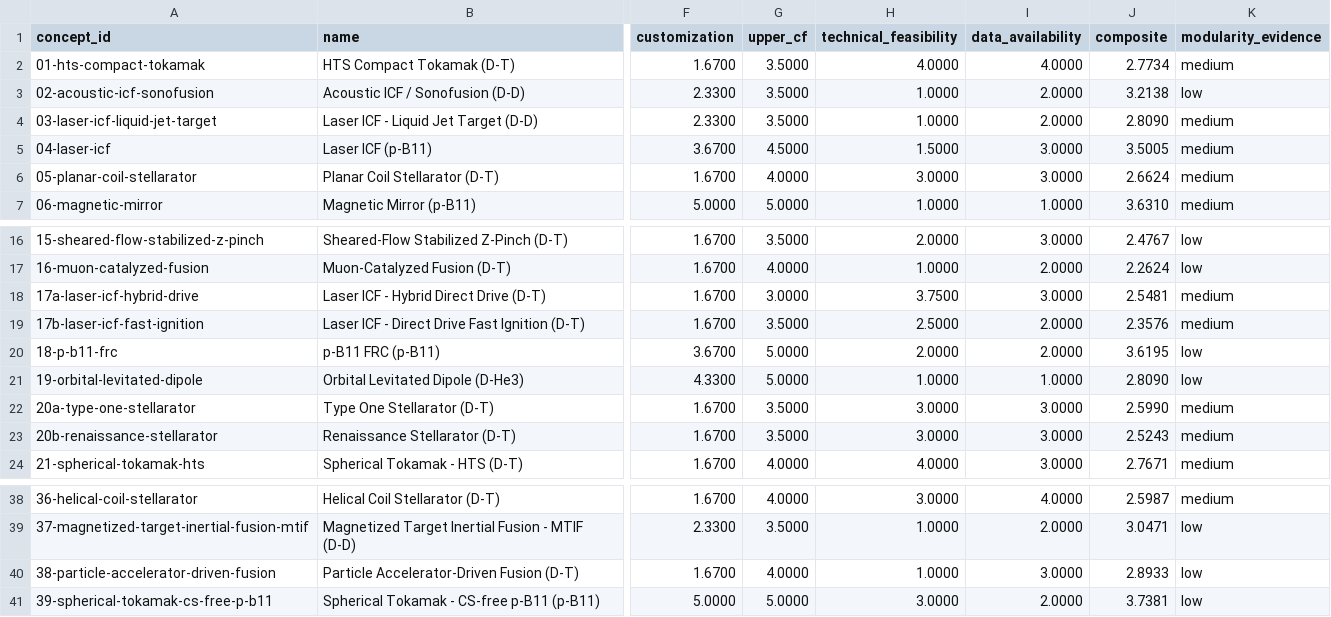
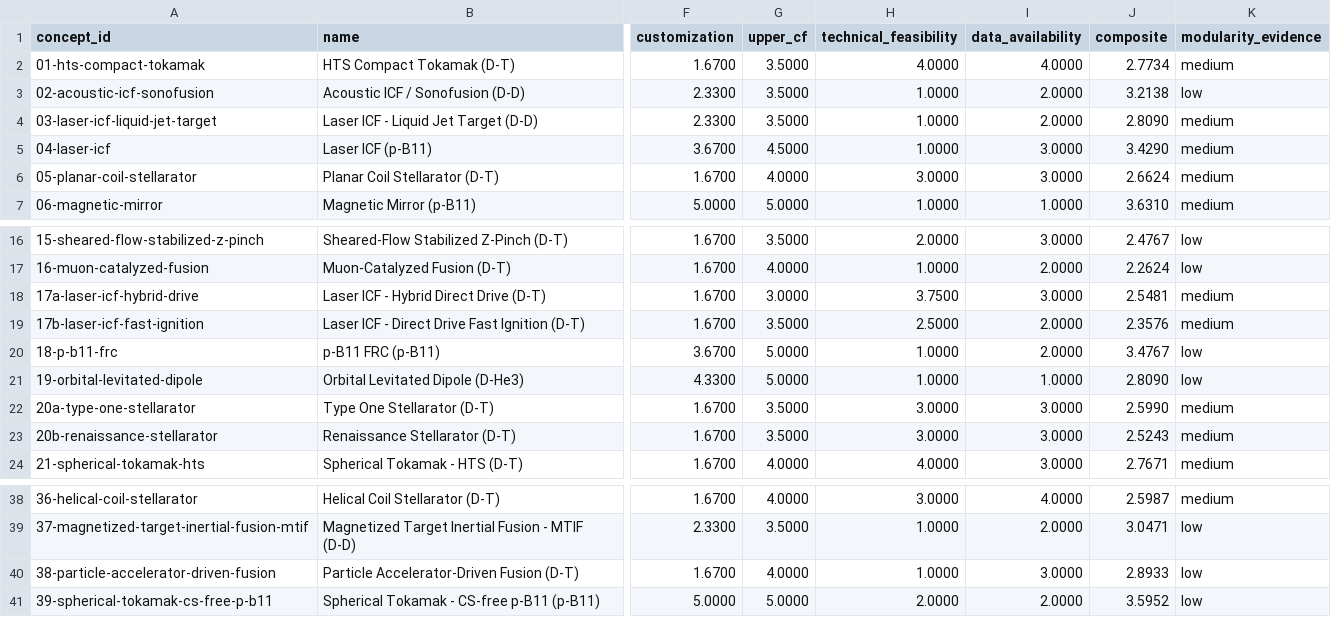
Before and after one commit to 1cFE/fusion-tea, a CSV file: exploration/scoring_v2/scores/table.csv, drawn as a sheet; only a part is shown, gaps mark what is left out; the diff names each change by its address in the sheet, - before the commit and + after, or states it on an @@ line.

```diff
--- a/exploration/scoring_v2/scores/table.csv
+++ b/exploration/scoring_v2/scores/table.csv
-H5 (technical_feasibility): 1.5000
+H5 (technical_feasibility): 1.0000
-J5 (composite): 3.5005
+J5 (composite): 3.4290
-H20 (technical_feasibility): 2.0000
+H20 (technical_feasibility): 1.0000
-J20 (composite): 3.6195
+J20 (composite): 3.4767
-H41 (technical_feasibility): 3.0000
+H41 (technical_feasibility): 2.0000
-J41 (composite): 3.7381
+J41 (composite): 3.5952
```
Also changed, not shown: 14 other files.
